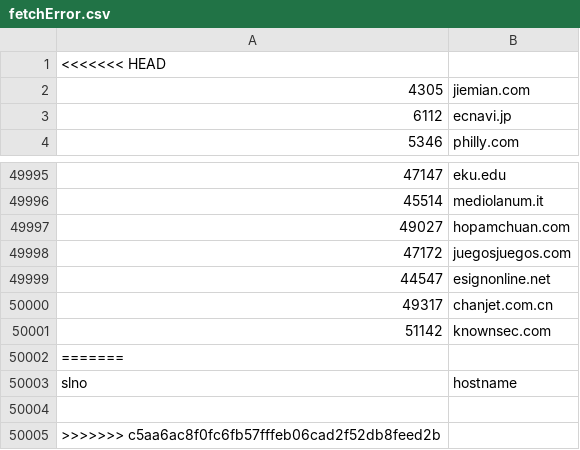
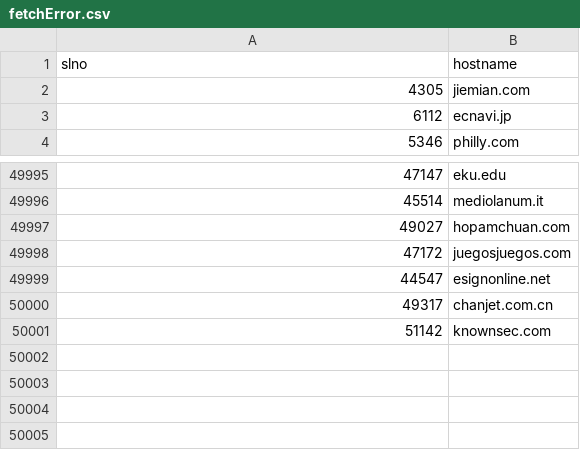
Before and after one commit to deepr41/networkCrawler, a CSV file: fetchError.csv, drawn as a sheet; only a part is shown, gaps mark what is left out.

Commit message:
tables merged

```diff
--- a/fetchError.csv
+++ b/fetchError.csv
@@ -1,2 +1,2 @@
-<<<<<<< HEAD
+slno,hostname
 4305,jiemian.com
@@ -50001,5 +50001 @@
 51142,knownsec.com
-=======
-slno,hostname
-
->>>>>>> c5aa6ac8f0fc6fb57fffeb06cad2f52db8feed2b
```
Also changed, not shown: 5 other files.
